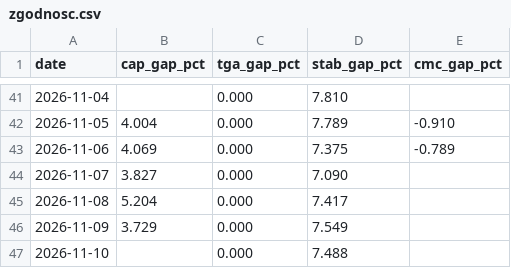
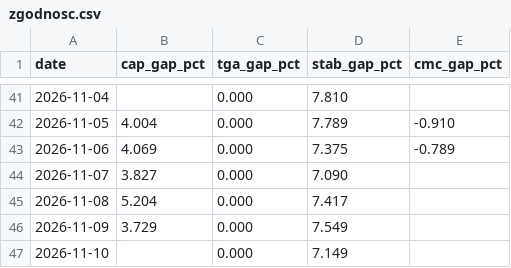
Before and after one commit to capitalflowai-app/capitalflowai-app.github.io, a CSV file: kontrola/zgodnosc.csv, drawn as a sheet; only a part is shown, gaps mark what is left out.

```diff
--- a/kontrola/zgodnosc.csv
+++ b/kontrola/zgodnosc.csv
@@ -46,2 +46,2 @@ date,cap_gap_pct,tga_gap_pct,stab_gap_pct,cmc_gap_pct
 2026-11-09,3.729,0.000,7.549,
-2026-11-10,,0.000,7.488,
+2026-11-10,,0.000,7.149,
```
Also changed, not shown: kontrola/ark-arkb.csv, kontrola/etf-emitent.csv, 4 other files.
